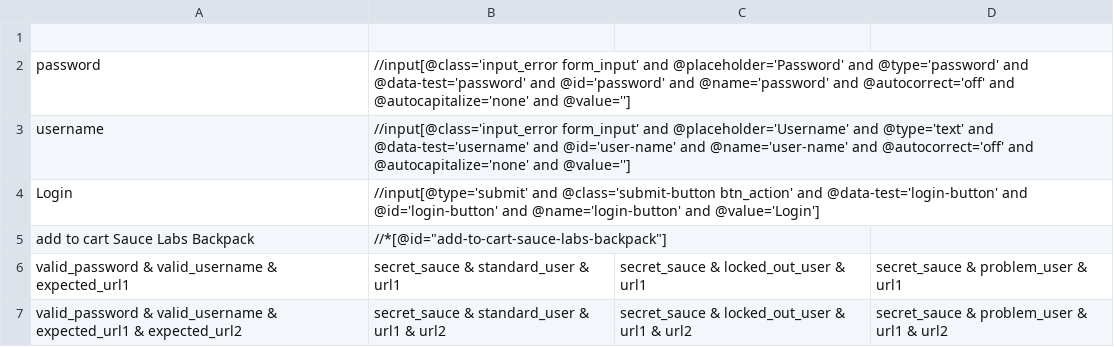
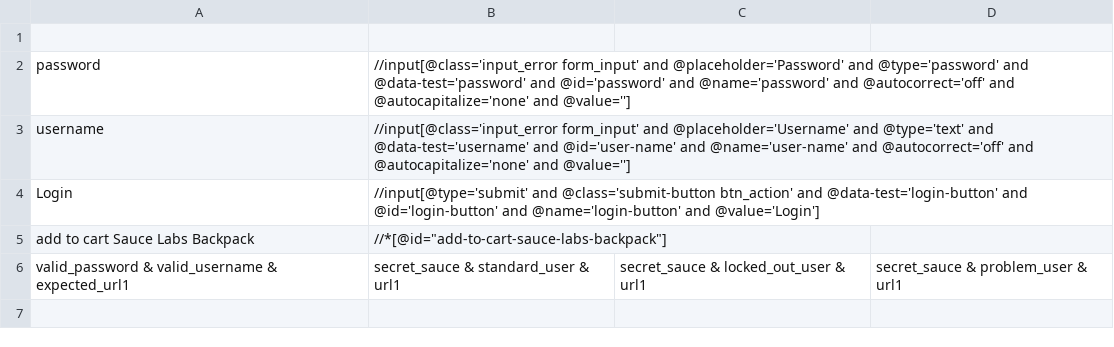
Before and after one commit to atsayu/UITestingScriptGen, a CSV file: src/main/resources/data_test_invalid/saucedemo_add_to_cart.csv, drawn as a sheet; the diff names each change by its address in the sheet, - before the commit and + after, or states it on an @@ line.

Commit message:
change test cases testing invalid

```diff
--- a/src/main/resources/data_test_invalid/saucedemo_add_to_cart.csv
+++ b/src/main/resources/data_test_invalid/saucedemo_add_to_cart.csv
-row 7: valid_password & valid_username & expected_url1 & expected_url2 | secret_sauce & standard_user & url1 & url2 | secret_sauce & locked_out_user & url1 & url2 | secret_sauce & problem_user & url1 & url2
```
Also changed, not shown: 3 other files.
